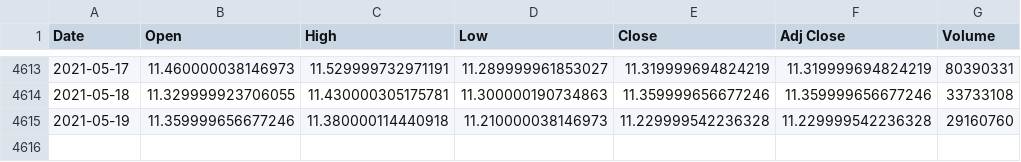
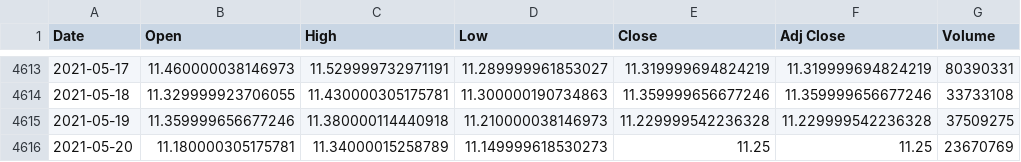
Before and after one commit to YangTaoCN/bt_explore, a CSV file: data/600837.ss.csv, drawn as a sheet; only a part is shown, gaps mark what is left out.

```diff
--- a/data/600837.ss.csv
+++ b/data/600837.ss.csv
@@ -4614,2 +4614,3 @@ Date,Open,High,Low,Close,Adj Close,Volume
 2021-05-18,11.329999923706055,11.430000305175781,11.300000190734863,11.359999656677246,11.359999656677246,33733108
-2021-05-19,11.359999656677246,11.380000114440918,11.210000038146973,11.229999542236328,11.229999542236328,29160760
+2021-05-19,11.359999656677246,11.380000114440918,11.210000038146973,11.229999542236328,11.229999542236328,37509275
+2021-05-20,11.180000305175781,11.34000015258789,11.149999618530273,11.25,11.25,23670769
```
Also changed, not shown: data/000333.sz.csv, data/arkk.csv, 3 other files.
